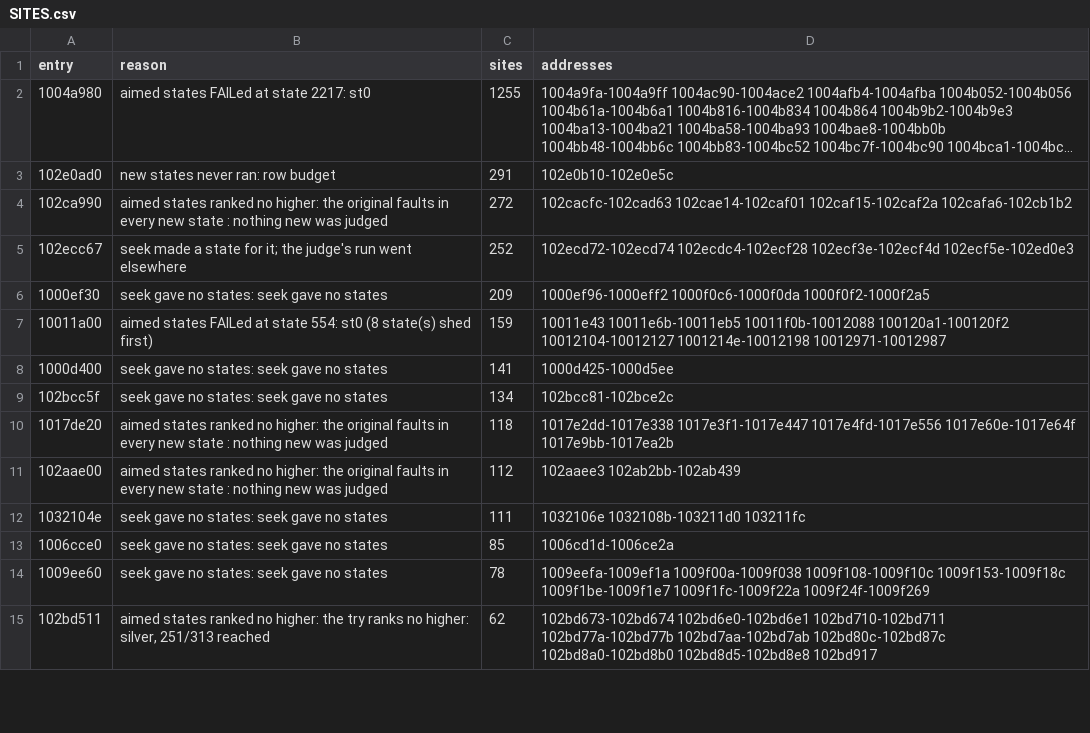
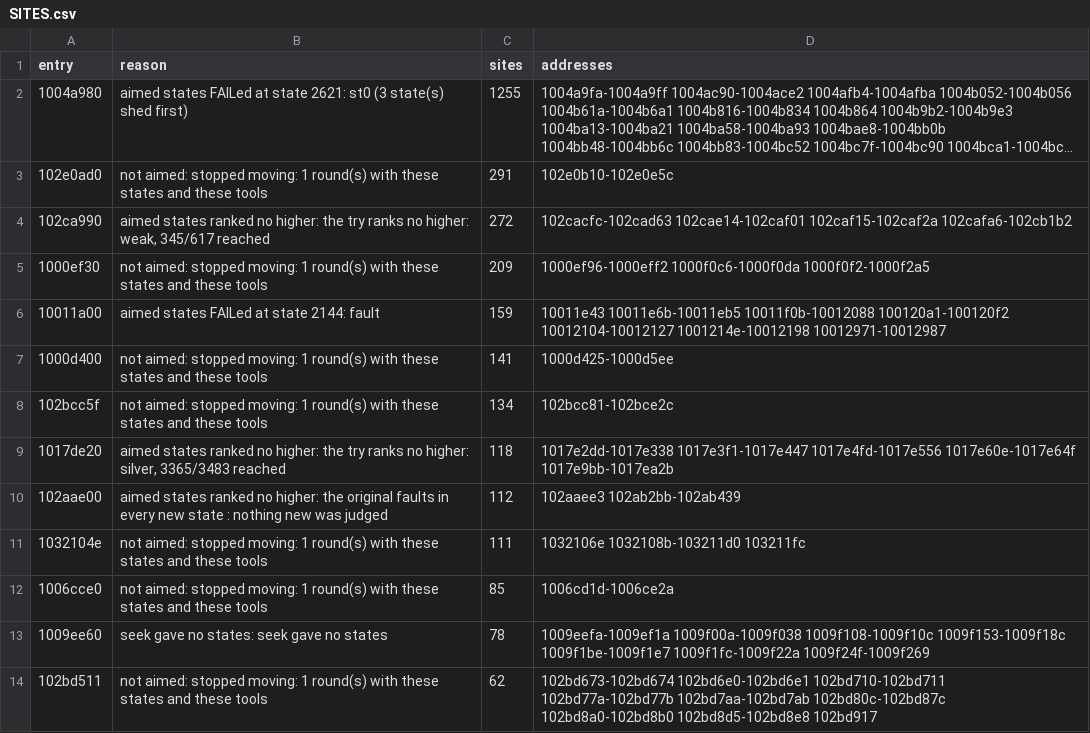
Before and after one commit to cowrevenge/cow_kuluu_xi_anything, a CSV file: docs/cow/SITES.csv, drawn as a sheet; only a part is shown; long unchanged cells end in …; removed rows and columns are numbered as before the commit, all else as after; the diff covers the shown part only; the diff names each change by its address in the sheet, - before the commit and + after, or states it on an @@ line.

```diff
--- a/docs/cow/SITES.csv
+++ b/docs/cow/SITES.csv
-B2 (reason): …at state 2217: st0
+B2 (reason): …at state 2621: st0 (3 state(s) shed first)
-B3 (reason): new states never ran: row budget
+B3 (reason): not aimed: stopped moving: 1 round(s) with these states and these tools
-B4 (reason): …higher: the original faults in every new state : nothing new was judged
+B4 (reason): …higher: the try ranks no higher: weak, 345/617 reached
-row 5: 102ecc67 | seek made a state for it; the judge's run went elsewhere | 252 | 102ecd72-102ecd74 102ecdc4-102ecf28 102ecf3e-102ecf4d 102ecf5e-102ed0e3
-B5 (reason): seek gave no states: seek gave no states
+B5 (reason): not aimed: stopped moving: 1 round(s) with these states and these tools
-B6 (reason): …at state 554: st0 (8 state(s) shed first)
+B6 (reason): …at state 2144: fault
-B7:B8 (reason): seek gave no states: seek gave no states
+B7:B8 (reason): not aimed: stopped moving: 1 round(s) with these states and these tools
-B9 (reason): …higher: the original faults in every new state : nothing new was judged
+B9 (reason): …higher: the try ranks no higher: silver, 3365/3483 reached
-B11:B12 (reason): seek gave no states: seek gave no states
+B11:B12 (reason): not aimed: stopped moving: 1 round(s) with these states and these tools
-B14 (reason): aimed states ranked no higher: the try ranks no higher: silver, 251/313 reached
+B14 (reason): not aimed: stopped moving: 1 round(s) with these states and these tools
```
Also changed, not shown: 15 added rows, 5 removed rows and 62 edited cells elsewhere in this file, cow/conveyor/daily.tsv, docs/cow/WHY.csv, 13 other files.
